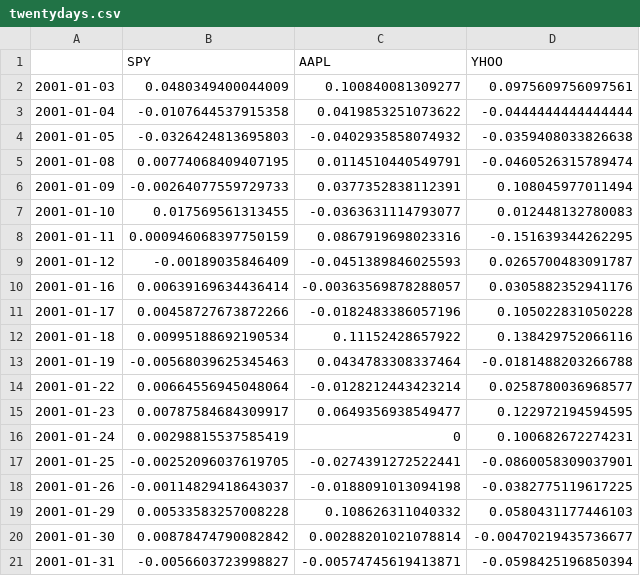
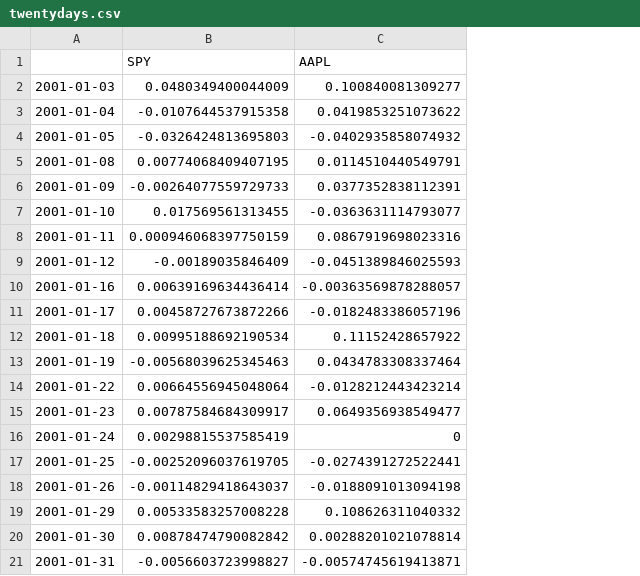
Before and after one commit to varungp/INSEADAnalytics, a CSV file: Exercises/Exerciseset1/twentydays.csv, drawn as a sheet; the diff names each change by its address in the sheet, - before the commit and + after, or states it on an @@ line.

```diff
--- a/Exercises/Exerciseset1/twentydays.csv
+++ b/Exercises/Exerciseset1/twentydays.csv
-column D (YHOO), rows 2-21: 0.0975609756097561 | -0.0444444444444444 | -0.0359408033826638 | -0.0460526315789474 | 0.108045977011494 | 0.012448132780083 | -0.151639344262295 | 0.0265700483091787 | 0.0305882352941176 | 0.105022831050228 | 0.138429752066116 | -0.0181488203266788 | 0.0258780036968577 | 0.122972194594595 | 0.100682672274231 | -0.0860058309037901 | -0.0382775119617225 | 0.0580431177446103 | -0.00470219435736677 | -0.0598425196850394
```
Also changed, not shown: 1 other file.
